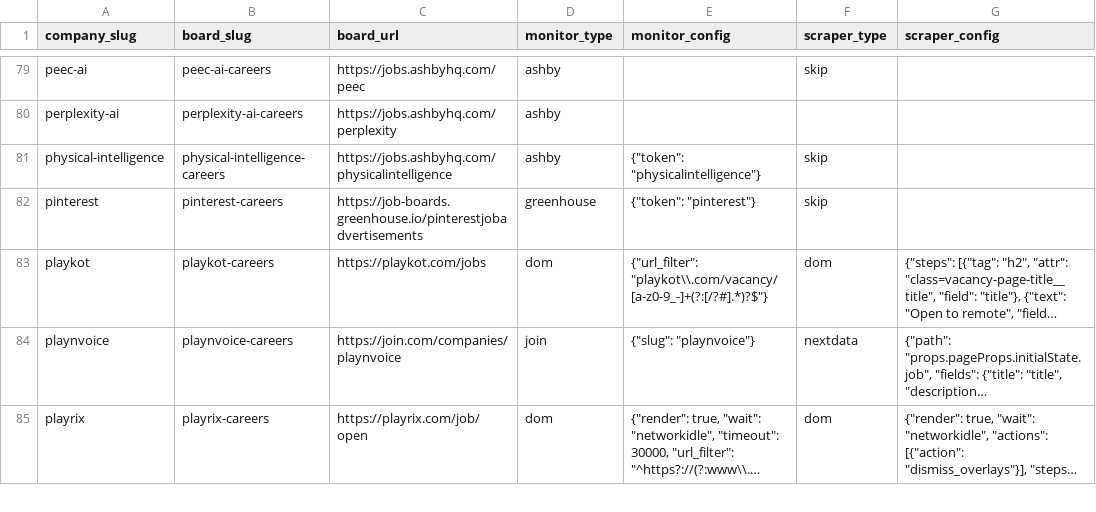
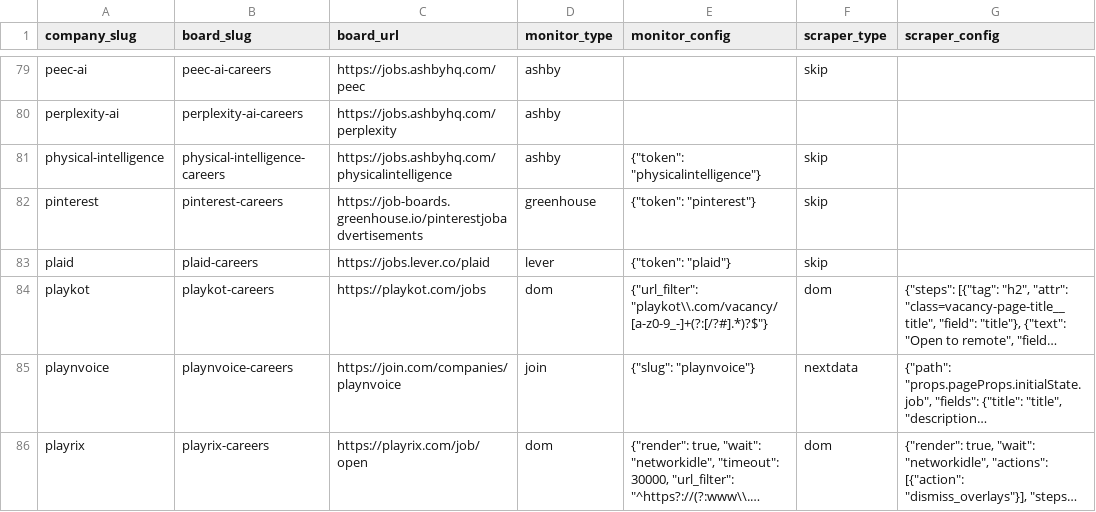
Before and after one commit to colophon-group/jobseek, a CSV file: apps/crawler/data/boards.csv, drawn as a sheet; only a part is shown, gaps mark what is left out; long unchanged cells end in …; the diff names each change by its address in the sheet, - before the commit and + after, or states it on an @@ line.

```diff
--- a/apps/crawler/data/boards.csv
+++ b/apps/crawler/data/boards.csv
+row 83: plaid | plaid-careers | https://jobs.lever.co/plaid | lever | {"token": "plaid"} | skip
```
Also changed, not shown: apps/crawler/data/companies.csv, apps/crawler/data/company_descriptions.csv.
